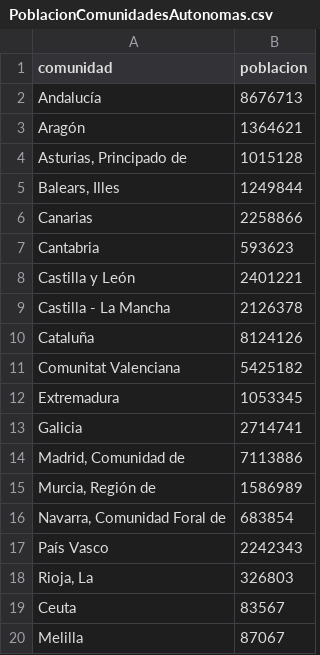
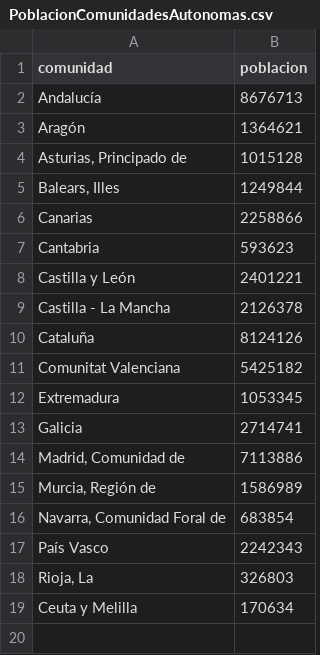
Before and after one commit to SPAIN-trabajo-CDE/Spain-Maps, a CSV file: Data/PoblacionComunidadesAutonomas.csv, drawn as a sheet.

Commit message:
Ceuta y Melilla incident

```diff
--- a/Data/PoblacionComunidadesAutonomas.csv
+++ b/Data/PoblacionComunidadesAutonomas.csv
@@ -18,3 +18,2 @@ País Vasco;2242343
 Rioja, La;326803
-Ceuta;83567
-Melilla;87067
+Ceuta y Melilla;170634
```
